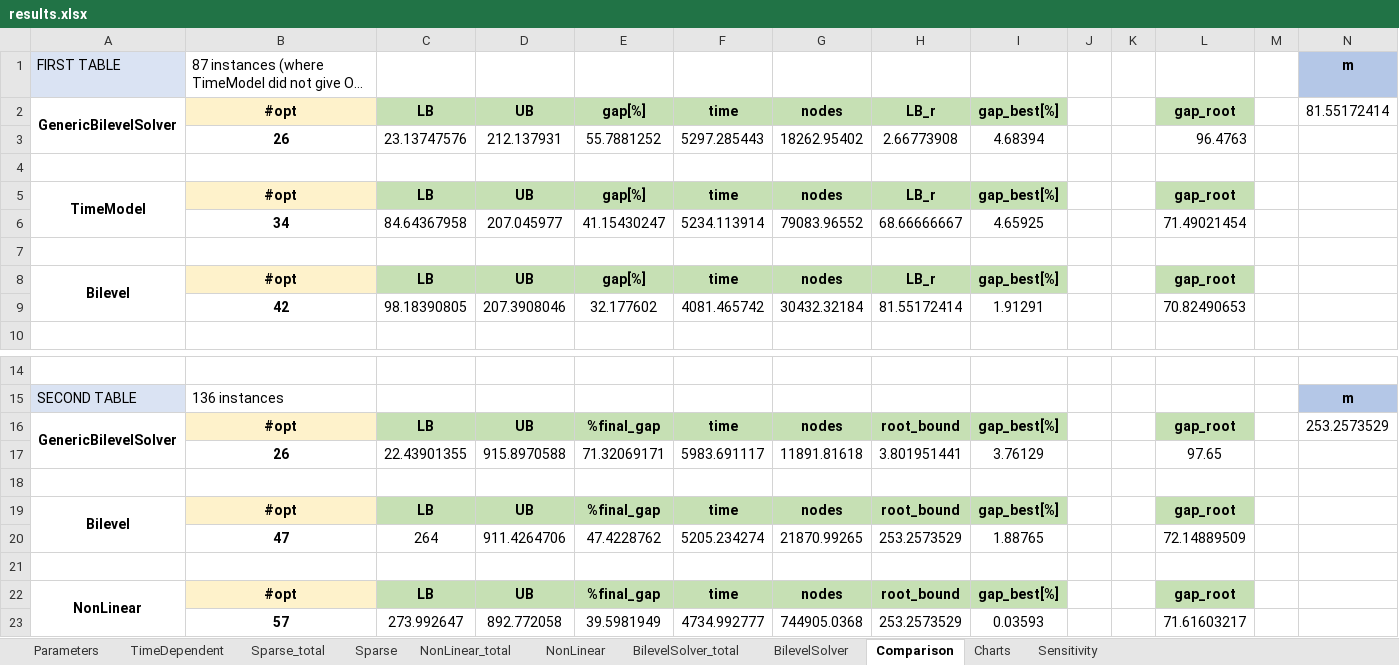
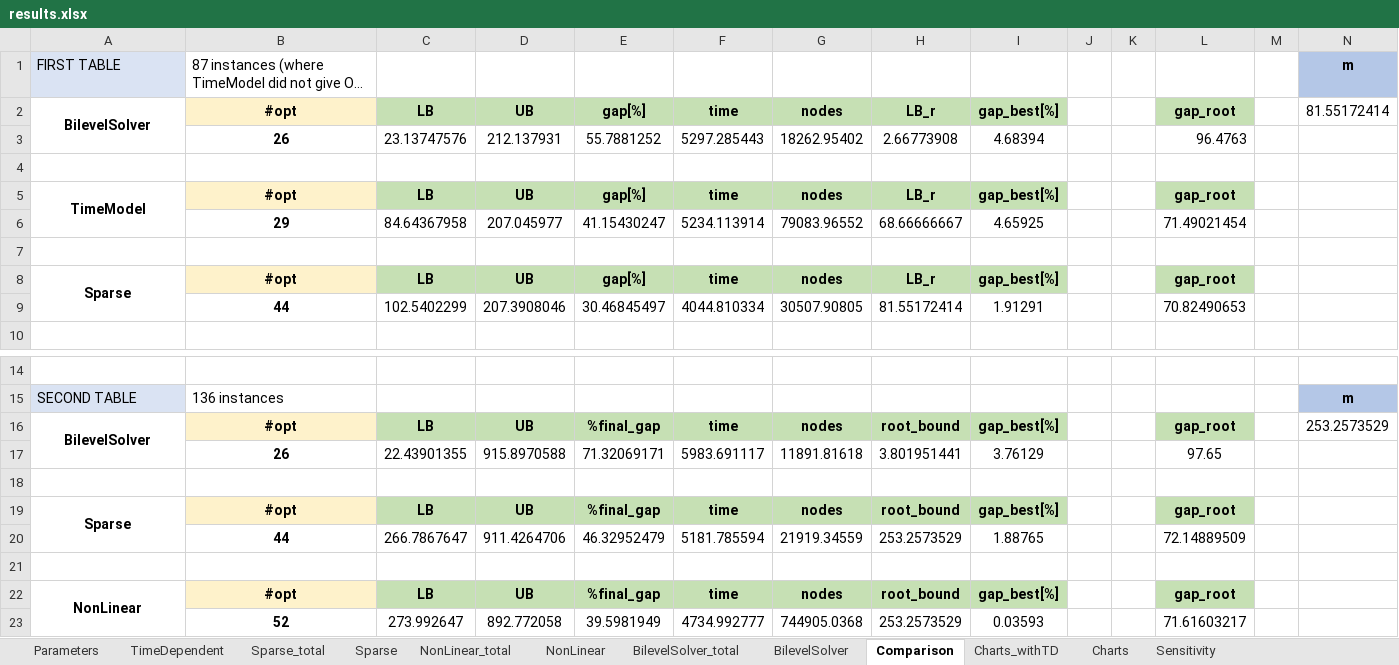
Before and after one commit to MartinaCerulli/Collapsed-k-Core-Problem, an Excel workbook: results/results.xlsx, sheet Comparison, drawn as a sheet; only a part is shown, gaps mark what is left out; long unchanged cells end in …; values as stored, in another font and other column widths than the file's, no borders; removed rows and columns are numbered as before the commit, all else as after; the diff names each change by its address in the sheet, - before the commit and + after, or states it on an @@ line.

```diff
--- a/results/results.xlsx (sheet Comparison)
+++ b/results/results.xlsx (sheet Comparison)
+sheet tab: Charts_withTD
-A2: GenericBilevelSolver
+A2: BilevelSolver
-B6: 34
+B6: 29
-A8: Bilevel
+A8: Sparse
-row 9:  | 42 | 98.18390805 | 207.3908046 | 32.177602 | 4081.465742 | 30432.32184 | 81.55172414 | 1.91291 |  |  | 70.82490653
+row 9:  | 44 | 102.5402299 | 207.3908046 | 30.46845497 | 4044.810334 | 30507.90805 | 81.55172414 | 1.91291 |  |  | 70.82490653
-A16: GenericBilevelSolver
+A16: BilevelSolver
-A19: Bilevel
+A19: Sparse
-row 20:  | 47 | 264 | 911.4264706 | 47.4228762 | 5205.234274 | 21870.99265 | 253.2573529 | 1.88765 |  |  | 72.14889509
+row 20:  | 44 | 266.7867647 | 911.4264706 | 46.32952479 | 5181.785594 | 21919.34559 | 253.2573529 | 1.88765 |  |  | 72.14889509
-B23: 57
+B23: 52
```
Also changed, not shown: sheet Sparse_total, sheet Sparse, sheet Charts, sheet Sensitivity, formulas that keep their value, charts or pictures.
